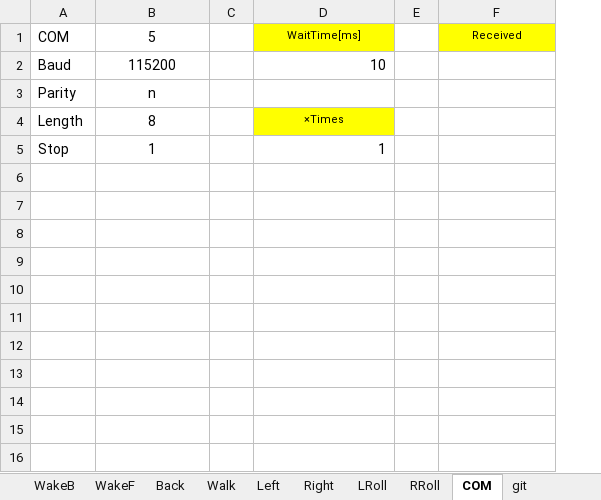
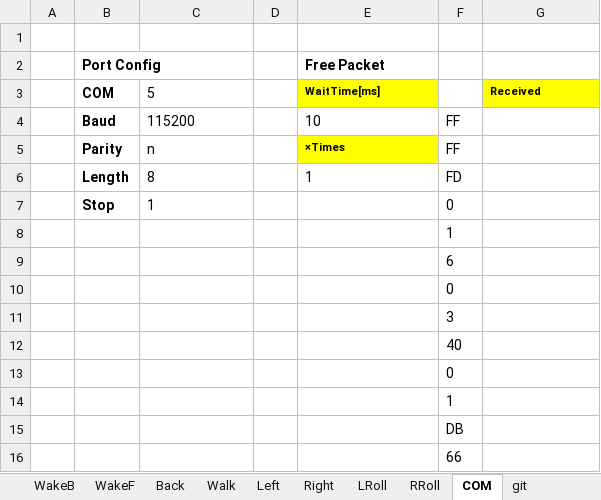
Before and after one commit to nyxrobotics/kuroko_excell, an Excel workbook: kuroko_motion_editor.xlsm, sheet COM, drawn as a sheet; values as stored, in another font and other column widths than the file's, no borders; charts and pictures not drawn; removed rows and columns are numbered as before the commit, all else as after; the diff names each change by its address in the sheet, - before the commit and + after, or states it on an @@ line.

```diff
--- a/kuroko_motion_editor.xlsm (sheet COM)
+++ b/kuroko_motion_editor.xlsm (sheet COM)
+column A, empty
-column E, empty
+column F, rows 4-7: FF | FF | FD | 0
+row 1: (empty)
+row 2:  | Port Config |  |  | Free Packet
-B3:B7 bold: off
+B3:B7 bold: on
-C3:C7 alignment: center
+C3:C7 alignment: left
@@ E3 alignment: center → left, bold: off → on @@
@@ G3 alignment: center → left, bold: off → on @@
-E4 alignment: right
+E4 alignment: left
-E5 (WaitTime[ms]): (empty)
+E5 (WaitTime[ms]): ×Times
-E5 fill: none
+E5 fill: #FFFF00
-E6 (WaitTime[ms]): ×Times
+E6 (WaitTime[ms]): 1
@@ E6 fill: #FFFF00 → none, text size: larger, alignment: center → left @@
-E7 (WaitTime[ms]): 1
+E7 (WaitTime[ms]): (empty)
+row 8:  |  |  |  |  | 1
+row 9:  |  |  |  |  | 6
+row 10:  |  |  |  |  | 0
+row 11:  |  |  |  |  | 3
+row 12:  |  |  |  |  | 40
+row 13:  |  |  |  |  | 0
+row 14:  |  |  |  |  | 1
+row 15:  |  |  |  |  | DB
+row 16:  |  |  |  |  | 66
```
Also changed, not shown: charts or pictures, 3 other files.
